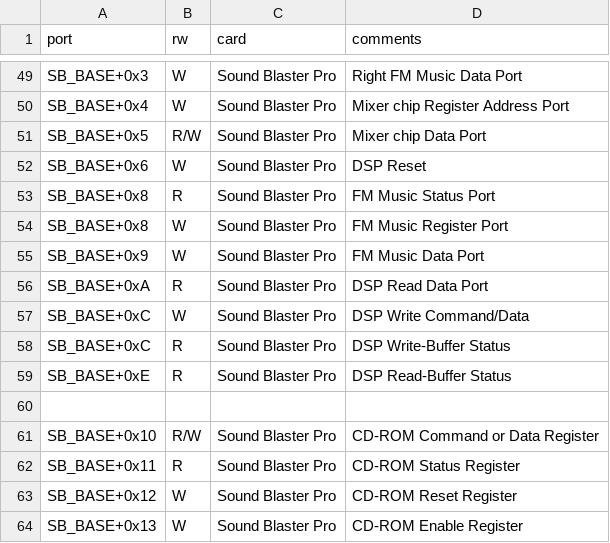
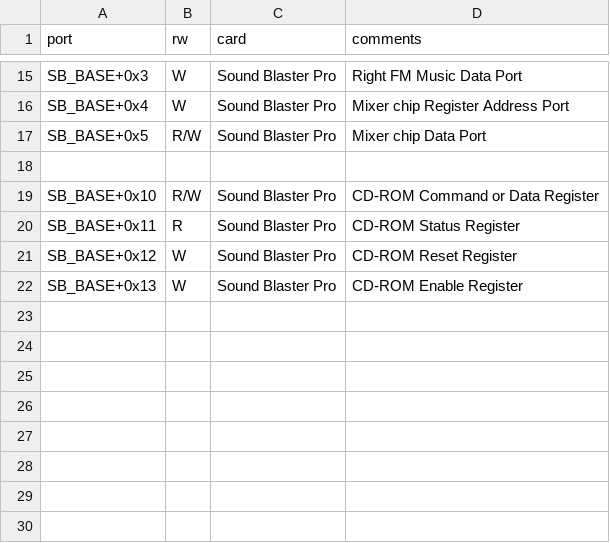
Before and after one commit to joncampbell123/a-pile-of-documentation, a CSV file: tables/sound/ibm/ibm-pc-sound-blaster-ioports/hackipedia-org--hackipedia-pc-sound-creative-devkit-2nded.csv, drawn as a sheet; only a part is shown, gaps mark what is left out; the diff covers the shown part only; the diff names each change by its address in the sheet, - before the commit and + after, or states it on an @@ line.

```diff
--- a/tables/sound/ibm/ibm-pc-sound-blaster-ioports/hackipedia-org--hackipedia-pc-sound-creative-devkit-2nded.csv
+++ b/tables/sound/ibm/ibm-pc-sound-blaster-ioports/hackipedia-org--hackipedia-pc-sound-creative-devkit-2nded.csv
-row 52: SB_BASE+0x6 | W | Sound Blaster Pro | DSP Reset
-row 53: SB_BASE+0x8 | R | Sound Blaster Pro | FM Music Status Port
-row 54: SB_BASE+0x8 | W | Sound Blaster Pro | FM Music Register Port
-row 55: SB_BASE+0x9 | W | Sound Blaster Pro | FM Music Data Port
-row 56: SB_BASE+0xA | R | Sound Blaster Pro | DSP Read Data Port
-row 57: SB_BASE+0xC | W | Sound Blaster Pro | DSP Write Command/Data
-row 58: SB_BASE+0xC | R | Sound Blaster Pro | DSP Write-Buffer Status
-row 59: SB_BASE+0xE | R | Sound Blaster Pro | DSP Read-Buffer Status
```
Also changed, not shown: 34 removed rows elsewhere in this file, 1 other file.
